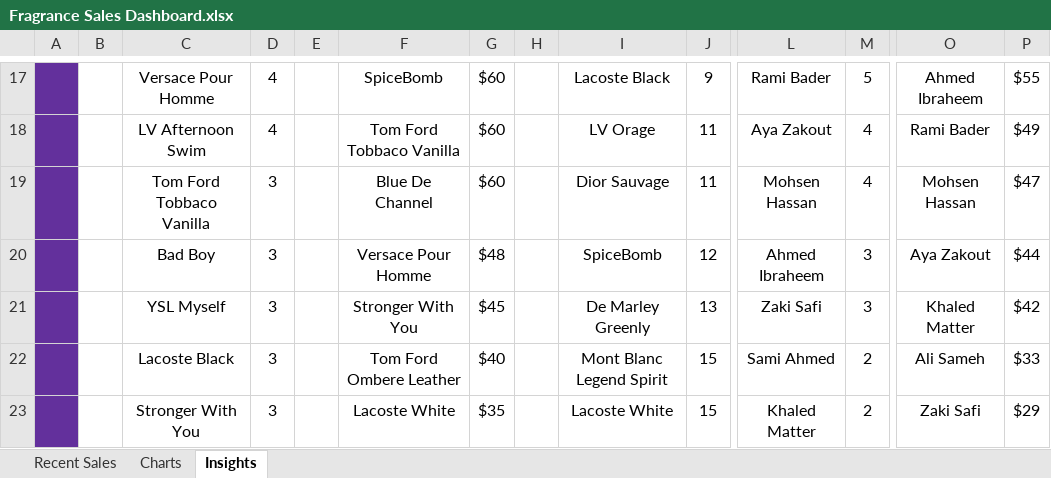
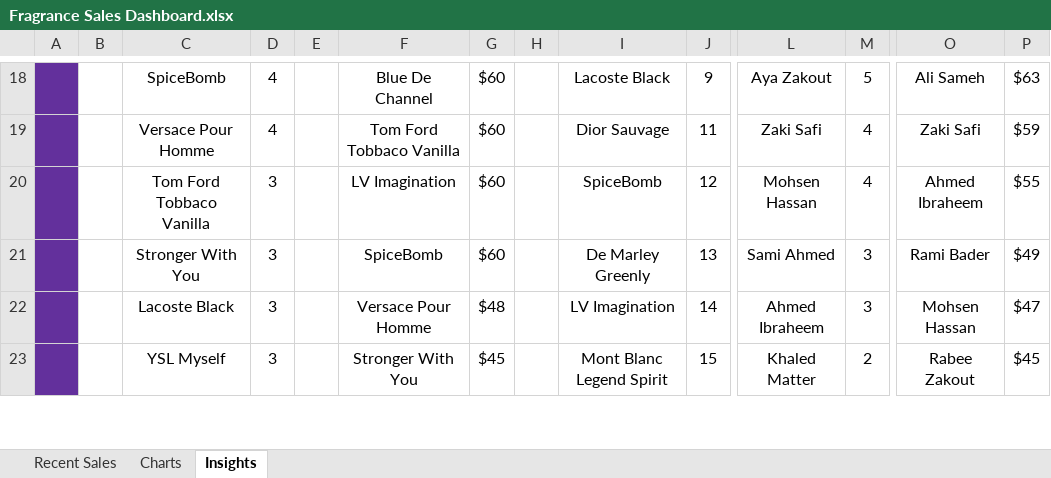
Before and after one commit to Khalil-Zakout/Fragrance-Shop-System, an Excel workbook: Dashboards/Fragrance Sales Dashboard.xlsx, sheet Insights, drawn as a sheet; only a part is shown, gaps mark what is left out; values as stored, in another font and other column widths than the file's, no borders; charts and pictures and conditional formats not drawn; removed rows and columns are numbered as before the commit, all else as after; rows hold the shown columns only; the diff covers the shown part only; the diff names each change by its address in the sheet, - before the commit and + after, or states it on an @@ line.

```diff
--- a/Dashboards/Fragrance Sales Dashboard.xlsx (sheet Insights)
+++ b/Dashboards/Fragrance Sales Dashboard.xlsx (sheet Insights)
-C18: Versace Pour Homme
+C18: SpiceBomb
-F18: SpiceBomb
+F18: Blue De Channel
-L18: Rami Bader
+L18: Aya Zakout
-O18: Ahmed Ibraheem
+O18: Ali Sameh
-P18: $55
+P18: $63
-C19: LV Afternoon Swim
+C19: Versace Pour Homme
-I19: LV Orage
+I19: Dior Sauvage
-L19: Aya Zakout
+L19: Zaki Safi
-O19: Rami Bader
+O19: Zaki Safi
-P19: $49
+P19: $59
-F20: Blue De Channel
+F20: LV Imagination
-I20: Dior Sauvage
+I20: SpiceBomb
-J20: 11
+J20: 12
-O20: Mohsen Hassan
+O20: Ahmed Ibraheem
-P20: $47
+P20: $55
+row 21:  |  | Stronger With You | 3 |  | SpiceBomb | $60 |  | De Marley Greenly | 13 | Sami Ahmed | 3 | Rami Bader | $49
-C22: Bad Boy
+C22: Lacoste Black
-I22: SpiceBomb
+I22: LV Imagination
-J22: 12
+J22: 14
-O22: Aya Zakout
+O22: Mohsen Hassan
-P22: $44
+P22: $47
-I23: De Marley Greenly
+I23: Mont Blanc Legend Spirit
-J23: 13
+J23: 15
-L23: Zaki Safi
+L23: Khaled Matter
-M23: 3
+M23: 2
-O23: Khaled Matter
+O23: Rabee Zakout
-P23: $42
+P23: $45
-row 22:  |  | Lacoste Black | 3 |  | Tom Ford Ombere Leather | $40 |  | Mont Blanc Legend Spirit | 15 | Sami Ahmed | 2 | Ali Sameh | $33
-row 23:  |  | Stronger With You | 3 |  | Lacoste White | $35 |  | Lacoste White | 15 | Khaled Matter | 2 | Zaki Safi | $29
```
Also changed, not shown: 4 added rows, 3 removed rows and 55 edited cells elsewhere in this sheet, charts or pictures, 2 other files.
